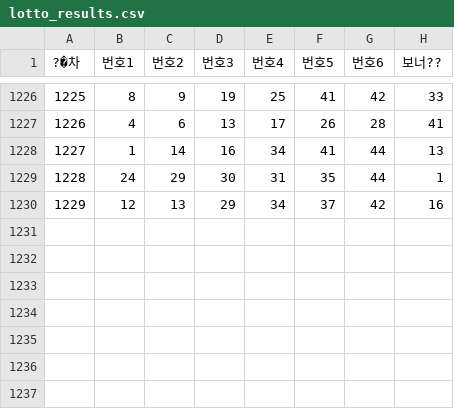
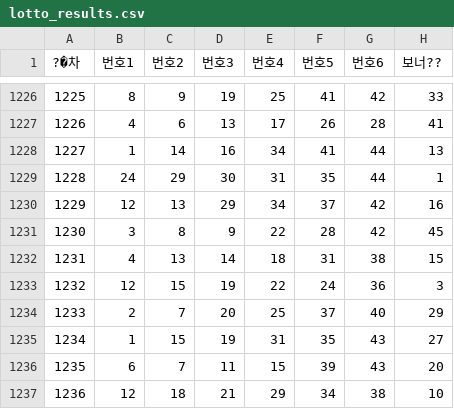
Before and after one commit to habaikal/lotto-genie_pro, a CSV file: lotto_results.csv, drawn as a sheet; only a part is shown, gaps mark what is left out; the diff names each change by its address in the sheet, - before the commit and + after, or states it on an @@ line.

```diff
--- a/lotto_results.csv
+++ b/lotto_results.csv
+row 1231: 1230 | 3 | 8 | 9 | 22 | 28 | 42 | 45
+row 1232: 1231 | 4 | 13 | 14 | 18 | 31 | 38 | 15
+row 1233: 1232 | 12 | 15 | 19 | 22 | 24 | 36 | 3
+row 1234: 1233 | 2 | 7 | 20 | 25 | 37 | 40 | 29
+row 1235: 1234 | 1 | 15 | 19 | 31 | 35 | 43 | 27
+row 1236: 1235 | 6 | 7 | 11 | 15 | 39 | 43 | 20
+row 1237: 1236 | 12 | 18 | 21 | 29 | 34 | 38 | 10
```
Also changed, not shown: 6 other files.
